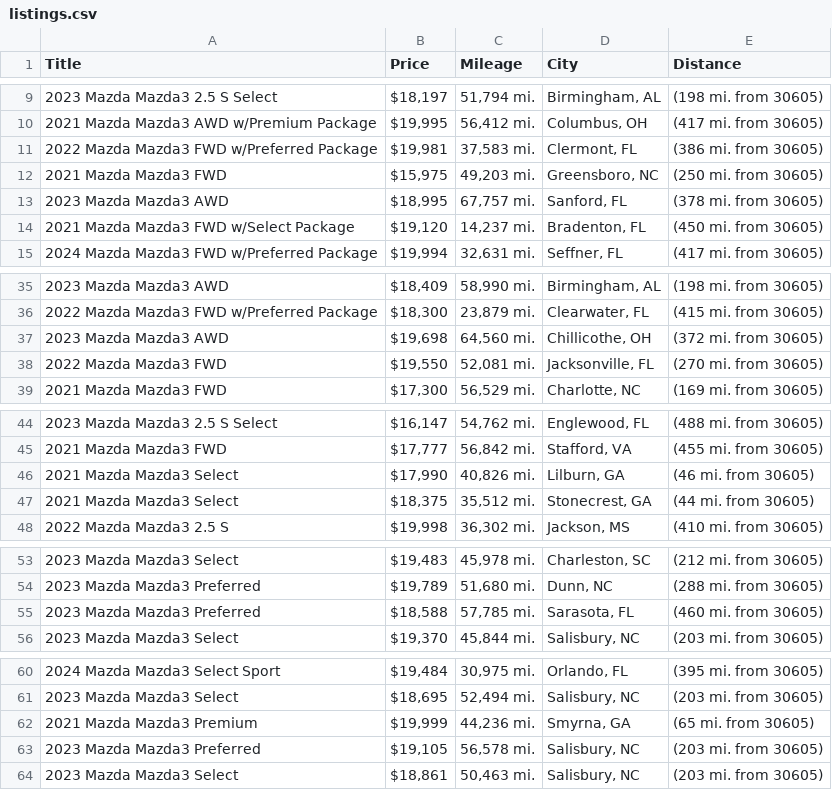
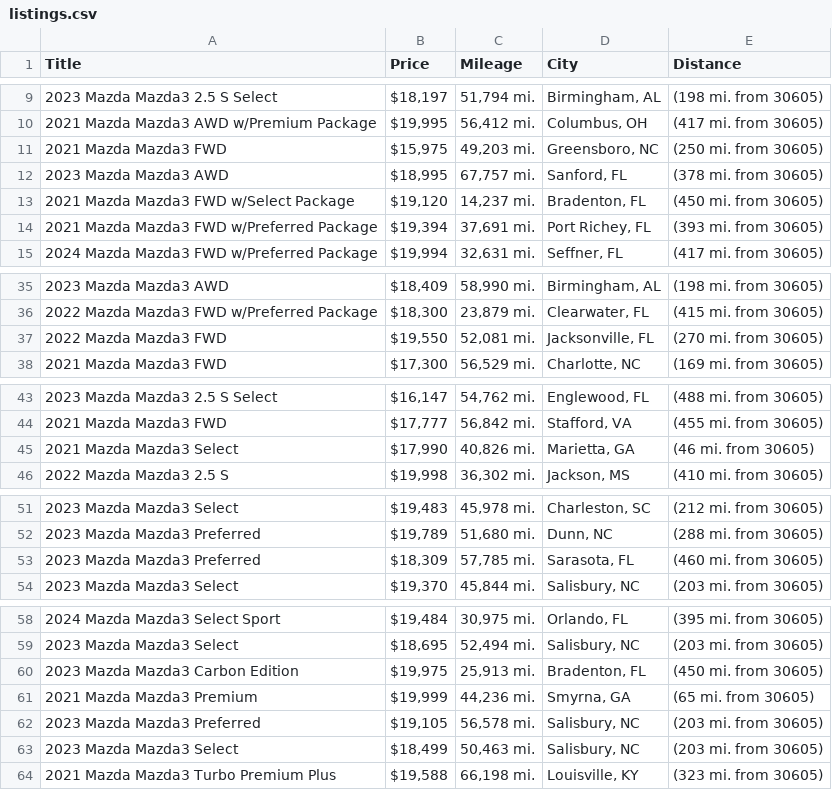
Before and after one commit to jwd0526/go-practice, a CSV file: listings.csv, drawn as a sheet; only a part is shown, gaps mark what is left out.

```diff
--- a/listings.csv
+++ b/listings.csv
@@ -10,3 +10,2 @@ Title,Price,Mileage,City,Distance
 2021 Mazda Mazda3 AWD w/Premium Package,"$19,995","56,412 mi.","Columbus, OH",(417 mi. from 30605)
-2022 Mazda Mazda3 FWD w/Preferred Package,"$19,981","37,583 mi.","Clermont, FL",(386 mi. from 30605)
 2021 Mazda Mazda3 FWD,"$15,975","49,203 mi.","Greensboro, NC",(250 mi. from 30605)
@@ -14,2 +13,3 @@ Title,Price,Mileage,City,Distance
 2021 Mazda Mazda3 FWD w/Select Package,"$19,120","14,237 mi.","Bradenton, FL",(450 mi. from 30605)
+2021 Mazda Mazda3 FWD w/Preferred Package,"$19,394","37,691 mi.","Port Richey, FL",(393 mi. from 30605)
 2024 Mazda Mazda3 FWD w/Preferred Package,"$19,994","32,631 mi.","Seffner, FL",(417 mi. from 30605)
@@ -36,3 +36,2 @@ Title,Price,Mileage,City,Distance
 2022 Mazda Mazda3 FWD w/Preferred Package,"$18,300","23,879 mi.","Clearwater, FL",(415 mi. from 30605)
-2023 Mazda Mazda3 AWD,"$19,698","64,560 mi.","Chillicothe, OH",(372 mi. from 30605)
 2022 Mazda Mazda3 FWD,"$19,550","52,081 mi.","Jacksonville, FL",(270 mi. from 30605)
@@ -45,4 +44,3 @@ Title,Price,Mileage,City,Distance
 2021 Mazda Mazda3 FWD,"$17,777","56,842 mi.","Stafford, VA",(455 mi. from 30605)
-2021 Mazda Mazda3 Select,"$17,990","40,826 mi.","Lilburn, GA",(46 mi. from 30605)
-2021 Mazda Mazda3 Select,"$18,375","35,512 mi.","Stonecrest, GA",(44 mi. from 30605)
+2021 Mazda Mazda3 Select,"$17,990","40,826 mi.","Marietta, GA",(46 mi. from 30605)
 2022 Mazda Mazda3 2.5 S,"$19,998","36,302 mi.","Jackson, MS",(410 mi. from 30605)
@@ -54,3 +52,3 @@ Title,Price,Mileage,City,Distance
 2023 Mazda Mazda3 Preferred,"$19,789","51,680 mi.","Dunn, NC",(288 mi. from 30605)
-2023 Mazda Mazda3 Preferred,"$18,588","57,785 mi.","Sarasota, FL",(460 mi. from 30605)
+2023 Mazda Mazda3 Preferred,"$18,309","57,785 mi.","Sarasota, FL",(460 mi. from 30605)
 2023 Mazda Mazda3 Select,"$19,370","45,844 mi.","Salisbury, NC",(203 mi. from 30605)
@@ -61,4 +59,6 @@ Title,Price,Mileage,City,Distance
 2023 Mazda Mazda3 Select,"$18,695","52,494 mi.","Salisbury, NC",(203 mi. from 30605)
+2023 Mazda Mazda3 Carbon Edition,"$19,975","25,913 mi.","Bradenton, FL",(450 mi. from 30605)
 2021 Mazda Mazda3 Premium,"$19,999","44,236 mi.","Smyrna, GA",(65 mi. from 30605)
 2023 Mazda Mazda3 Preferred,"$19,105","56,578 mi.","Salisbury, NC",(203 mi. from 30605)
-2023 Mazda Mazda3 Select,"$18,861","50,463 mi.","Salisbury, NC",(203 mi. from 30605)
+2023 Mazda Mazda3 Select,"$18,499","50,463 mi.","Salisbury, NC",(203 mi. from 30605)
+2021 Mazda Mazda3 Turbo Premium Plus,"$19,588","66,198 mi.","Louisville, KY",(323 mi. from 30605)
```
Also changed, not shown: 1 other file.
